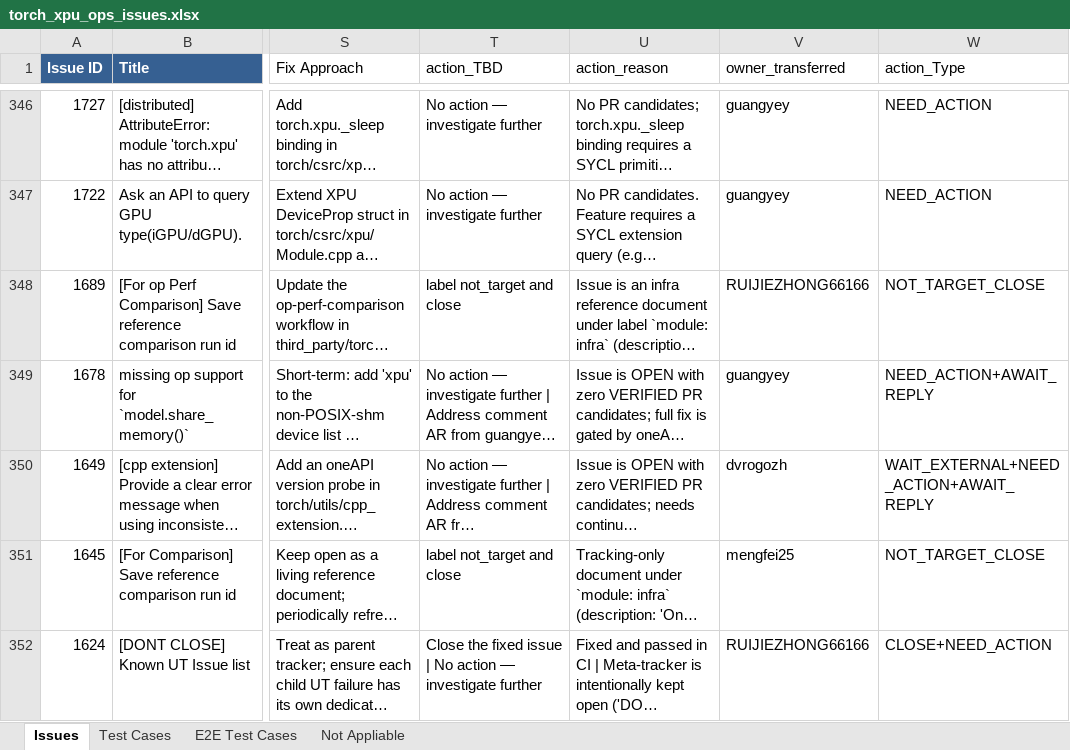
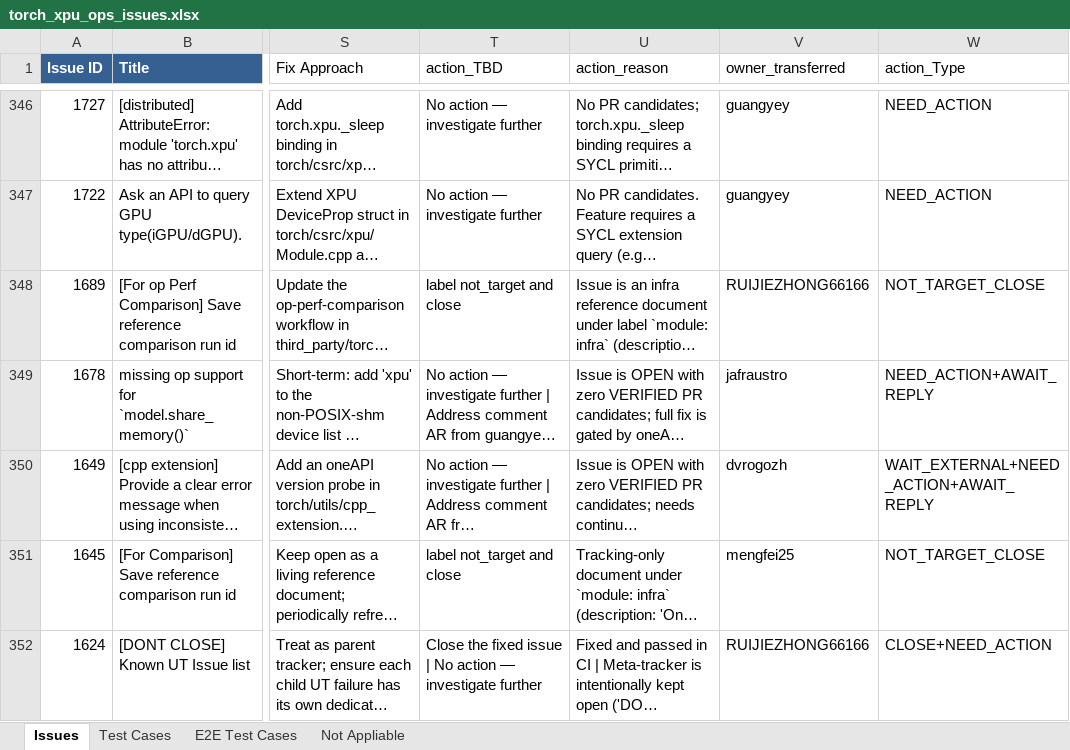
Before and after one commit to daisyden/ai_for_validation, an Excel workbook: opencode/issue_triage/result/torch_xpu_ops_issues.xlsx, sheet Issues, drawn as a sheet; only a part is shown, gaps mark what is left out; long unchanged cells end in …; values as stored, in another font and other column widths than the file's, no borders; the diff covers the shown part only; the diff names each change by its address in the sheet, - before the commit and + after, or states it on an @@ line.

Commit message:
owner_transferred: use Assignee for 'No action — investigate further' rows
For the 174 rows whose action_TBD contains 'No action — investigate further',
owner_transferred should point to the issue Assignee (the person responsible
for investigating), not the Reporter. Updated 30 rows; 144 were already
correct (assignee equals reporter, or already set to assignee); 42 had no
assignee and fall back to the reporter.

Regenerated Phase 5 outputs (bug_scrub.md, bug_scrub.html, details/).

Authored with Claude (claude-opus-4.7).

```diff
--- a/opencode/issue_triage/result/torch_xpu_ops_issues.xlsx (sheet Issues)
+++ b/opencode/issue_triage/result/torch_xpu_ops_issues.xlsx (sheet Issues)
-V349 (owner_transferred): guangyey
+V349 (owner_transferred): jafraustro
```
Also changed, not shown: 29 edited cells elsewhere in this sheet, 32 other files.
